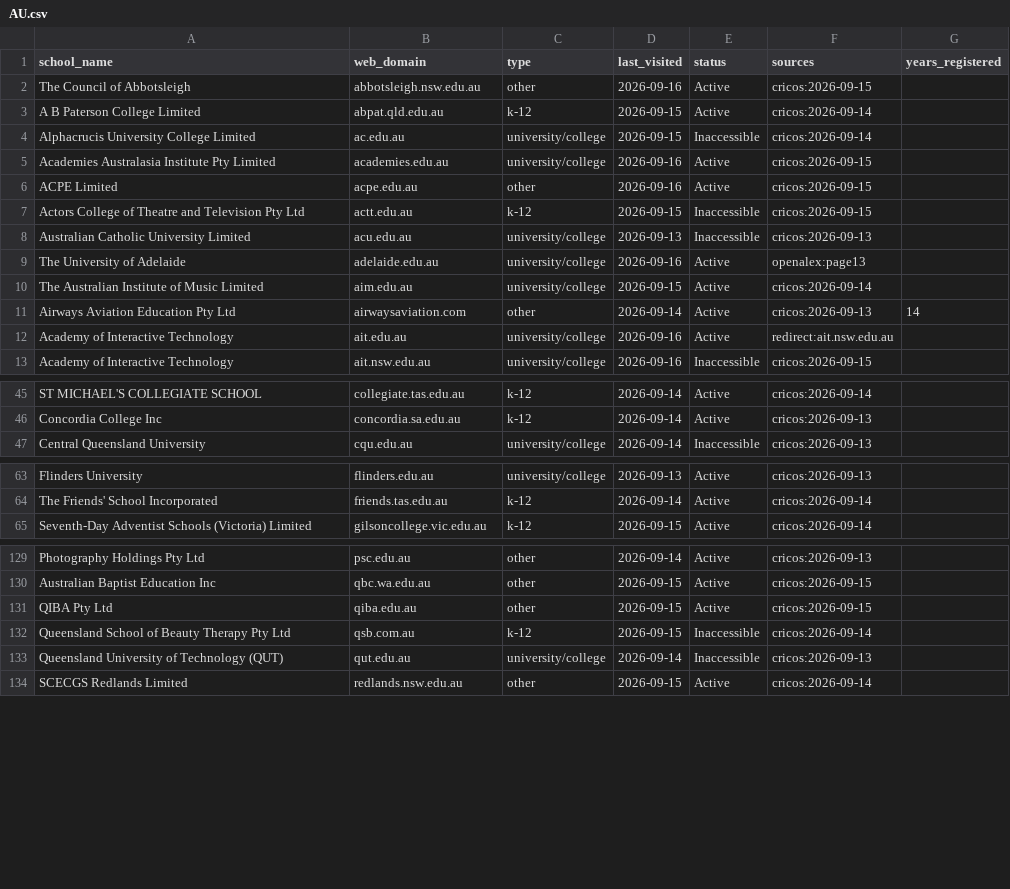
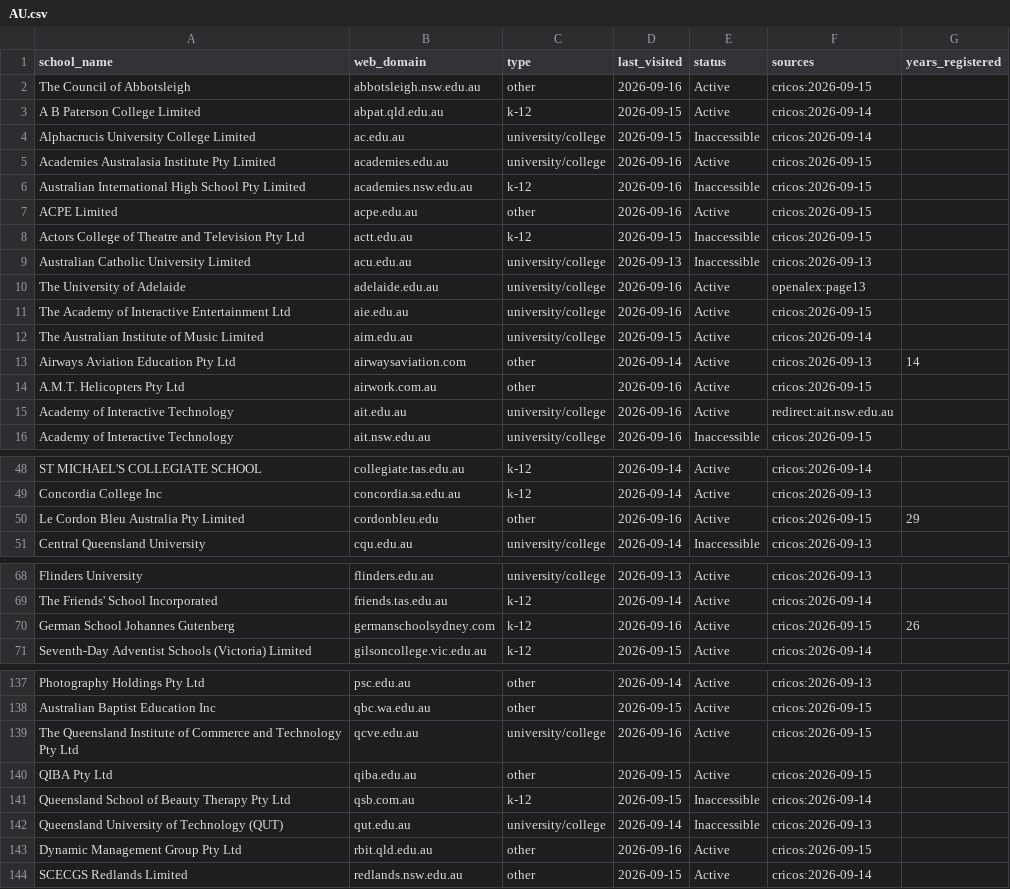
Before and after one commit to yifeiwu/edu-list, a CSV file: data/countries/AU.csv, drawn as a sheet; only a part is shown, gaps mark what is left out; the diff covers the shown part only; the diff names each change by its address in the sheet, - before the commit and + after, or states it on an @@ line.

```diff
--- a/data/countries/AU.csv
+++ b/data/countries/AU.csv
+row 6: Australian International High School Pty Limited | academies.nsw.edu.au | k-12 | 2026-09-16 | Inaccessible | cricos:2026-09-15
+row 11: The Academy of Interactive Entertainment Ltd | aie.edu.au | university/college | 2026-09-16 | Active | cricos:2026-09-15
+row 14: A.M.T. Helicopters Pty Ltd | airwork.com.au | other | 2026-09-16 | Active | cricos:2026-09-15
+row 50: Le Cordon Bleu Australia Pty Limited | cordonbleu.edu | other | 2026-09-16 | Active | cricos:2026-09-15 | 29
+row 70: German School Johannes Gutenberg | germanschoolsydney.com | k-12 | 2026-09-16 | Active | cricos:2026-09-15 | 26
+row 139: The Queensland Institute of Commerce and Technology Pty Ltd | qcve.edu.au | university/college | 2026-09-16 | Active | cricos:2026-09-15
+row 143: Dynamic Management Group Pty Ltd | rbit.qld.edu.au | other | 2026-09-16 | Active | cricos:2026-09-15
```
Also changed, not shown: 5 added rows and 1 edited cell elsewhere in this file, data/countries/BE.csv, data/countries/BR.csv, 22 other files.
